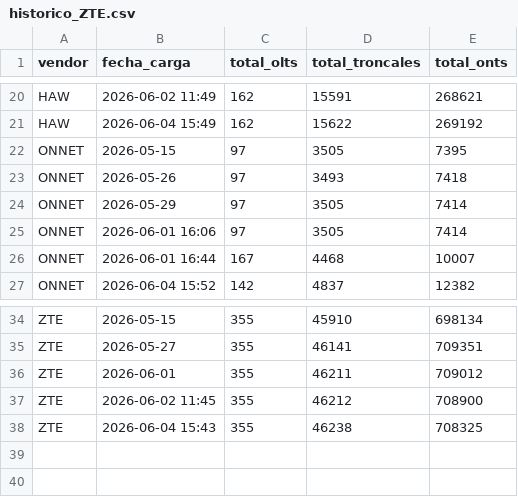
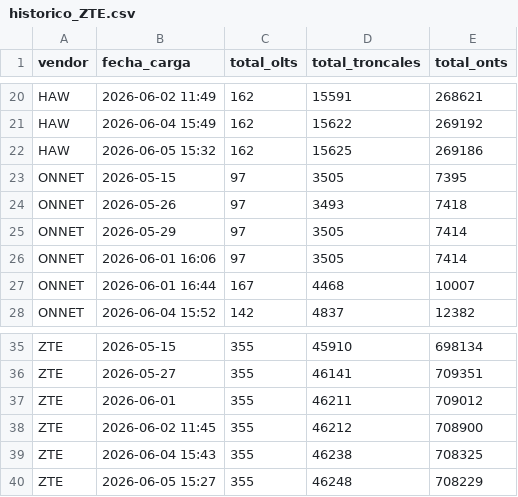
Before and after one commit to vtoro33/Creci_red, a CSV file: data/historico_ZTE.csv, drawn as a sheet; only a part is shown, gaps mark what is left out.

Commit message:
historico_ZTE.csv

```diff
--- a/data/historico_ZTE.csv
+++ b/data/historico_ZTE.csv
@@ -21,2 +21,3 @@ HAW,2026-06-02 11:49,162,15591,268621
 HAW,2026-06-04 15:49,162,15622,269192
+HAW,2026-06-05 15:32,162,15625,269186
 ONNET,2026-05-15,97,3505,7395
@@ -38 +39,2 @@ ZTE,2026-06-02 11:45,355,46212,708900
 ZTE,2026-06-04 15:43,355,46238,708325
+ZTE,2026-06-05 15:27,355,46248,708229
```
